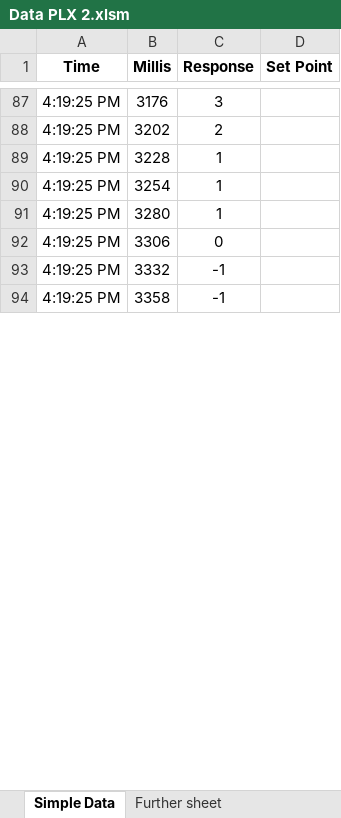
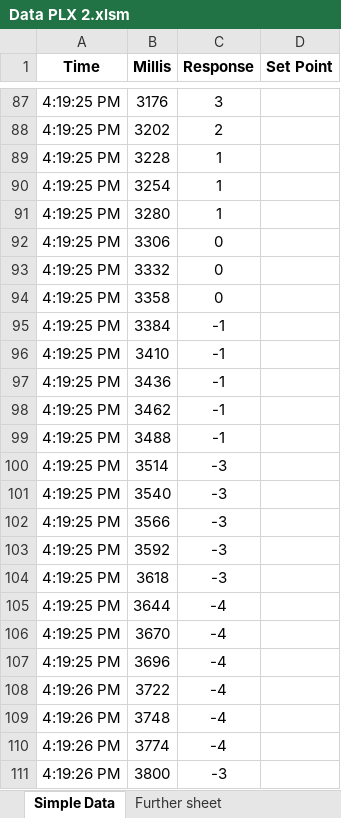
Before and after one commit to AlfonsusGiovanni/Automated-Guided-Vehicle, an Excel workbook: Program/Data Akuisisi/Data PLX 2.xlsm, sheet Simple Data, drawn as a sheet; only a part is shown, gaps mark what is left out; values as stored, in another font and other column widths than the file's, no borders; charts and pictures not drawn; the diff covers the shown part only; the diff names each change by its address in the sheet, - before the commit and + after, or states it on an @@ line.

```diff
--- a/Program/Data Akuisisi/Data PLX 2.xlsm (sheet Simple Data)
+++ b/Program/Data Akuisisi/Data PLX 2.xlsm (sheet Simple Data)
-C93:C94 (Response): -1
+C93:C94 (Response): 0
+row 95: 4:19:25 PM | 3384 | -1
+row 96: 4:19:25 PM | 3410 | -1
+row 97: 4:19:25 PM | 3436 | -1
+row 98: 4:19:25 PM | 3462 | -1
+row 99: 4:19:25 PM | 3488 | -1
+row 100: 4:19:25 PM | 3514 | -3
+row 101: 4:19:25 PM | 3540 | -3
+row 102: 4:19:25 PM | 3566 | -3
+row 103: 4:19:25 PM | 3592 | -3
+row 104: 4:19:25 PM | 3618 | -3
+row 105: 4:19:25 PM | 3644 | -4
+row 106: 4:19:25 PM | 3670 | -4
+row 107: 4:19:25 PM | 3696 | -4
+row 108: 4:19:26 PM | 3722 | -4
+row 109: 4:19:26 PM | 3748 | -4
+row 110: 4:19:26 PM | 3774 | -4
+row 111: 4:19:26 PM | 3800 | -3
```
Also changed, not shown: 39 added rows and 164 edited cells elsewhere in this sheet, charts or pictures, Program/Data Akuisisi/Data PLX.xlsm, Program/Data Akuisisi/Kalkulasi PID ZN.xlsx, 23 other files.
